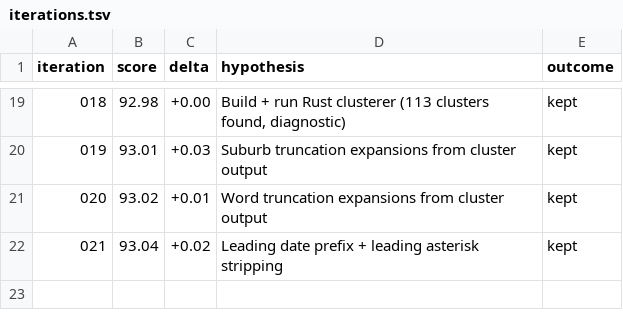
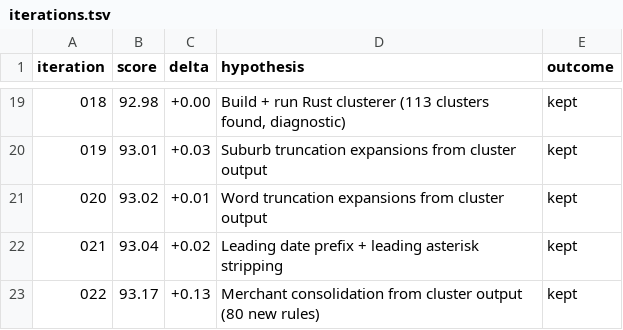
Before and after one commit to nelson/pocketsmith-rust-api, a TSV file: lab/iterations.tsv, drawn as a sheet; only a part is shown, gaps mark what is left out.

```diff
--- a/lab/iterations.tsv
+++ b/lab/iterations.tsv
@@ -22 +22,2 @@ iteration	score	delta	hypothesis	outcome
 021	93.04	+0.02	Leading date prefix + leading asterisk stripping	kept
+022	93.17	+0.13	Merchant consolidation from cluster output (80 new rules)	kept
```
Also changed, not shown: 3 other files.
